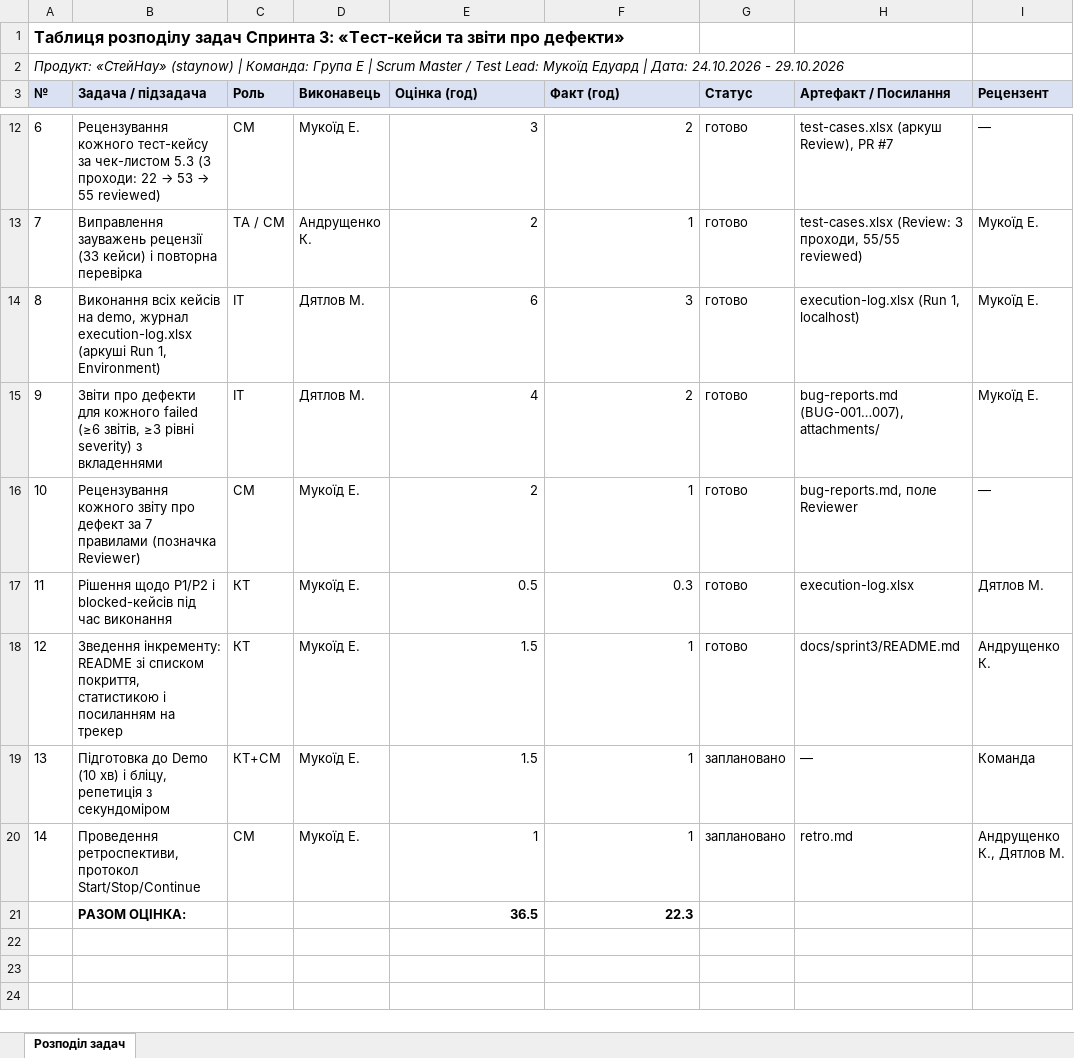
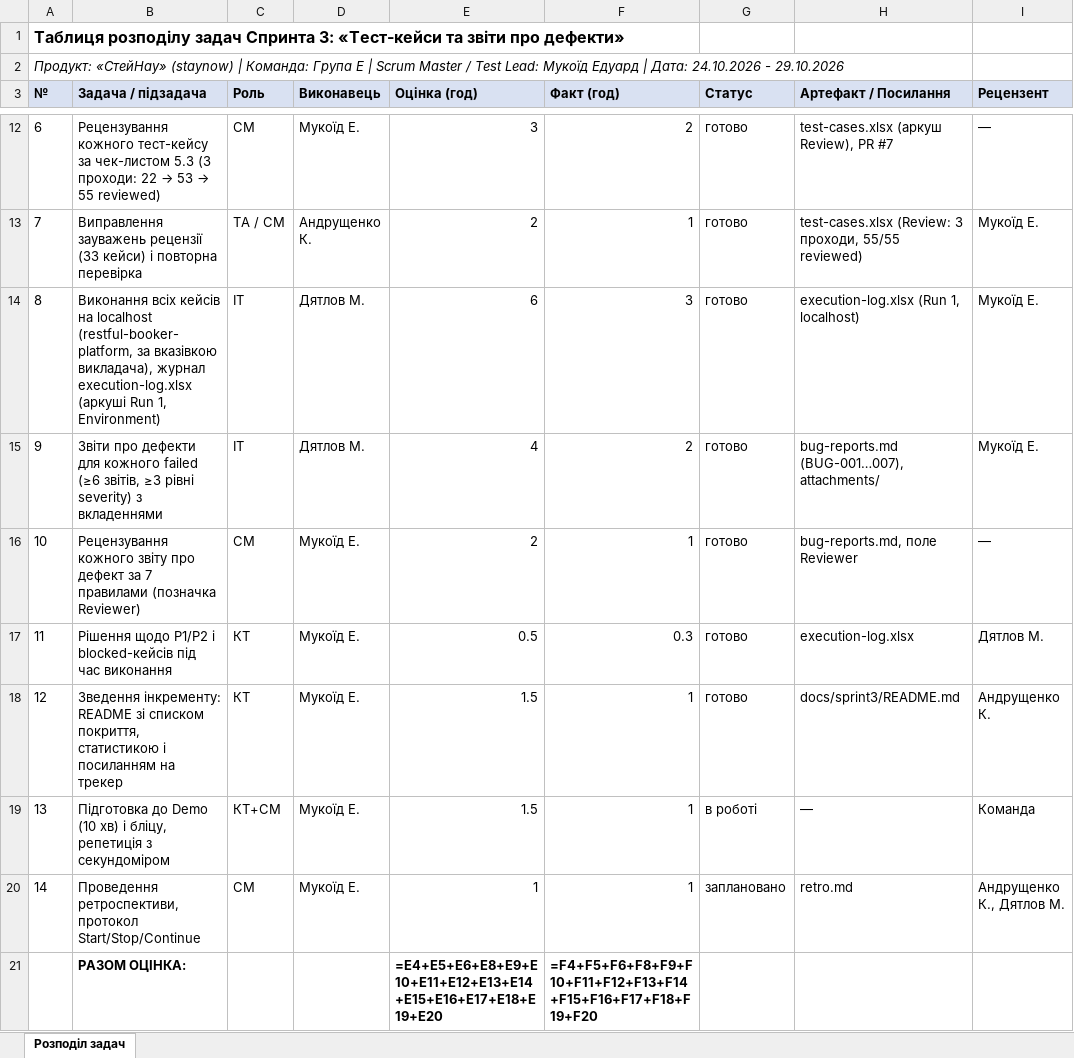
Before and after one commit to Dun18-droid/tzyapz-team-Hay-, an Excel workbook: docs/sprint3/task-board.xlsx, sheet Розподіл задач, drawn as a sheet; only a part is shown, gaps mark what is left out; values as stored, in another font and other column widths than the file's, no borders; formulas without a stored value are shown as written; removed rows and columns are numbered as before the commit, all else as after; the diff names each change by its address in the sheet, - before the commit and + after, or states it on an @@ line.

Commit message:
[S3] task-board: задача 8 — localhost, статус задачі 13

```diff
--- a/docs/sprint3/task-board.xlsx (sheet Розподіл задач)
+++ b/docs/sprint3/task-board.xlsx (sheet Розподіл задач)
-B14 (Задача / підзадача): …кейсів на demo, журнал execution-log.xlsx…
+B14 (Задача / підзадача): …кейсів на localhost (restful-booker-platform, за вказівкою викладача), журнал execution-log.xlsx…
-G19 (Статус): заплановано
+G19 (Статус): в роботі
-row 21:  | РАЗОМ ОЦІНКА: |  |  | 36.5 | 22.3
+row 21:  | РАЗОМ ОЦІНКА: |  |  | =E4+E5+E6+E8+E9+E10+E11+E12+E13+E14+E15+E16+E17+E18+E19+E20 | =F4+F5+F6+F8+F9+F10+F11+F12+F13+F14+F15+F16+F17+F18+F19+F20
```
